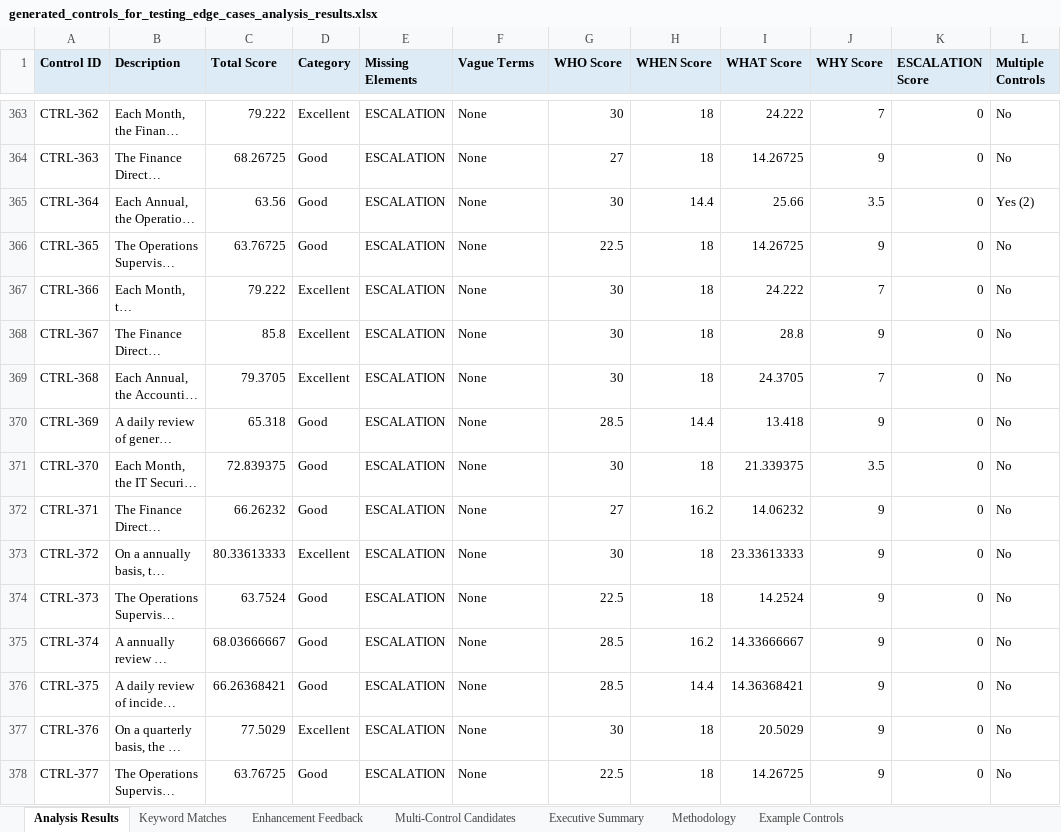
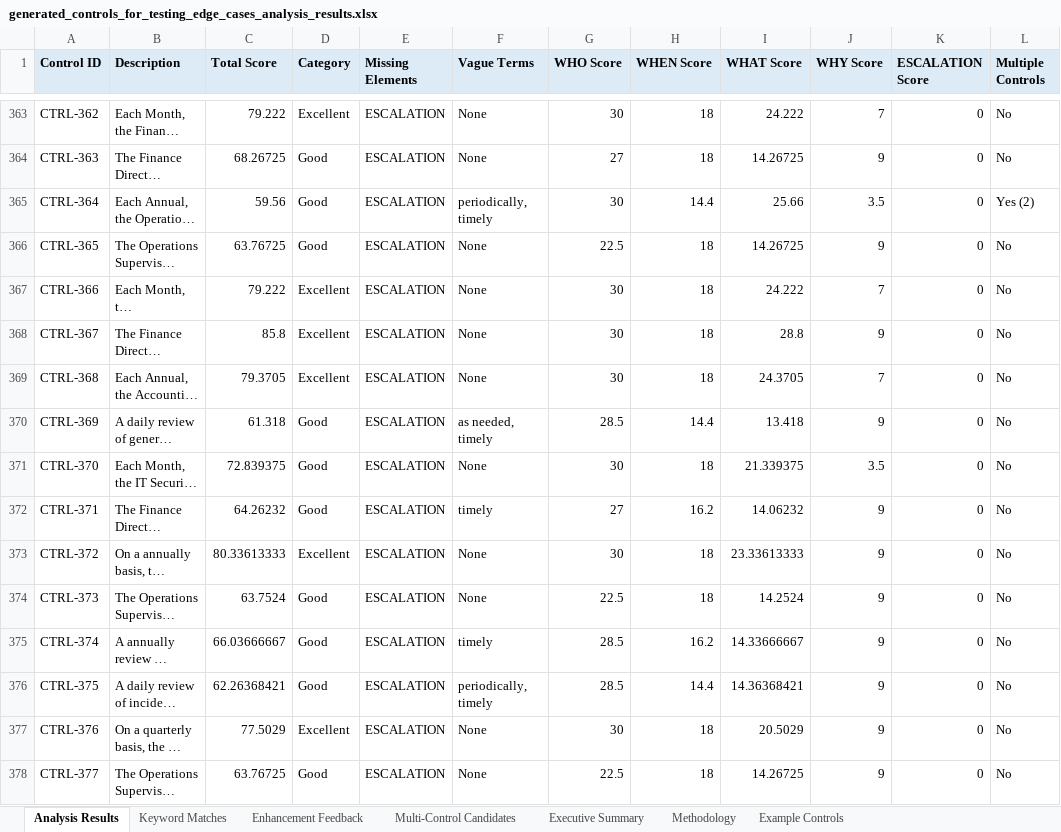
Before and after one commit to lblanes25/control-description-analyzer, an Excel workbook: generated_controls_for_testing_edge_cases_analysis_results.xlsx, sheet Analysis Results, drawn as a sheet; only a part is shown, gaps mark what is left out; long unchanged cells end in …; values as stored, in another font and other column widths than the file's, no borders; the diff covers the shown part only; the diff names each change by its address in the sheet, - before the commit and + after, or states it on an @@ line.

```diff
--- a/generated_controls_for_testing_edge_cases_analysis_results.xlsx (sheet Analysis Results)
+++ b/generated_controls_for_testing_edge_cases_analysis_results.xlsx (sheet Analysis Results)
-C365 (Total Score): 63.56
+C365 (Total Score): 59.56
-F365 (Vague Terms): None
+F365 (Vague Terms): periodically, timely
-C370 (Total Score): 65.318
+C370 (Total Score): 61.318
-F370 (Vague Terms): None
+F370 (Vague Terms): as needed, timely
-C372 (Total Score): 66.26232
+C372 (Total Score): 64.26232
-F372 (Vague Terms): None
+F372 (Vague Terms): timely
-C375 (Total Score): 68.03666667
+C375 (Total Score): 66.03666667
-F375 (Vague Terms): None
+F375 (Vague Terms): timely
-C376 (Total Score): 66.26368421
+C376 (Total Score): 62.26368421
-F376 (Vague Terms): None
+F376 (Vague Terms): periodically, timely
```
Also changed, not shown: 591 edited cells elsewhere in this sheet, sheet Executive Summary, 8 other files.
